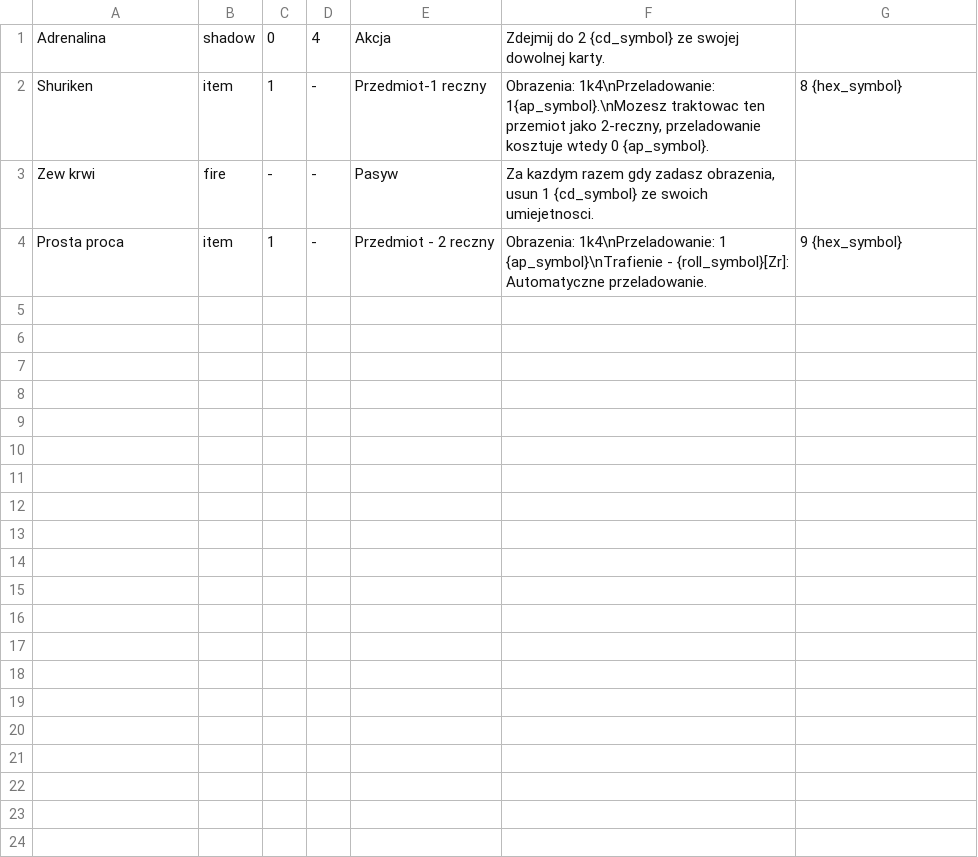
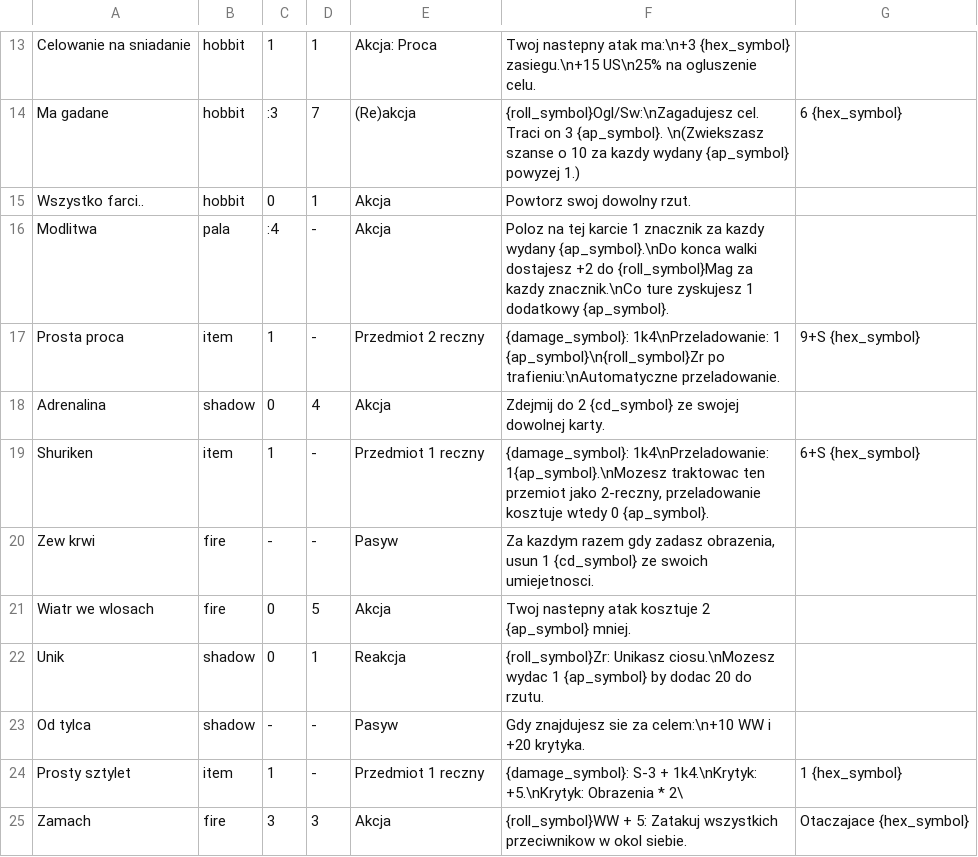
Before and after one commit to larvashu/demigod-rpg, a CSV file: data_3.csv, drawn as a sheet; only a part is shown, gaps mark what is left out; the diff covers the shown part only.

```diff
--- a/data_3.csv
+++ b/data_3.csv
@@ -1,4 +13,13 @@
+Celowanie na sniadanie;hobbit;1;1;Akcja: Proca;Twoj nastepny atak ma:\n+3 {hex_symbol} zasiegu.\n+15 US\n25% na ogluszenie celu.;;;
+Ma gadane;hobbit;:3;7;(Re)akcja;{roll_symbol}Ogl/Sw:\nZagadujesz cel. Traci on 3 {ap_symbol}. \n(Zwiekszasz szanse o 10 za kazdy wydany {ap_symbol} powyzej 1.);6 {hex_symbol};;
+Wszystko farci..;hobbit;0;1;Akcja;Powtorz swoj dowolny rzut.;;;
+Modlitwa;pala;:4;-;Akcja;Poloz na tej karcie 1 znacznik za kazdy wydany {ap_symbol}.\nDo konca walki dostajesz +2 do {roll_symbol}Mag za kazdy znacznik.\nCo ture zyskujesz 1 dodatkowy {ap_symbol}.;;;
+Prosta proca;item;1;-;Przedmiot 2 reczny;{damage_symbol}: 1k4\nPrzeladowanie: 1 {ap_symbol}\n{roll_symbol}Zr po trafieniu:\nAutomatyczne przeladowanie.;9+S {hex_symbol};;
 Adrenalina;shadow;0;4;Akcja;"Zdejmij do 2 {cd_symbol} ze swojej dowolnej karty.";;;
-Shuriken;item;1;-;Przedmiot-1 reczny;"Obrazenia: 1k4\nPrzeladowanie: 1{ap_symbol}.\nMozesz traktowac ten przemiot jako 2-reczny, przeladowanie kosztuje wtedy 0 {ap_symbol}.";8 {hex_symbol};;
+Shuriken;item;1;-;Przedmiot 1 reczny;"{damage_symbol}: 1k4\nPrzeladowanie: 1{ap_symbol}.\nMozesz traktowac ten przemiot jako 2-reczny, przeladowanie kosztuje wtedy 0 {ap_symbol}.";6+S {hex_symbol};;
 Zew krwi;fire;-;-;Pasyw;"Za kazdym razem gdy zadasz obrazenia, usun 1 {cd_symbol} ze swoich umiejetnosci.";;;
-Prosta proca;item;1;-;Przedmiot - 2 reczny;Obrazenia: 1k4\nPrzeladowanie: 1 {ap_symbol}\nTrafienie - {roll_symbol}[Zr]: Automatyczne przeladowanie.;9 {hex_symbol};;
+Wiatr we wlosach;fire;0;5;Akcja;Twoj nastepny atak kosztuje 2 {ap_symbol} mniej.;;;
+Unik;shadow;0;1;Reakcja;{roll_symbol}Zr: Unikasz ciosu.\nMozesz wydac 1 {ap_symbol} by dodac 20 do rzutu.;;;
+Od tylca;shadow;-;-;Pasyw;Gdy znajdujesz sie za celem:\n+10 WW i +20 krytyka.;;;
+Prosty sztylet;item;1;-;Przedmiot 1 reczny;{damage_symbol}: S-3 + 1k4.\nKrytyk: +5.\nKrytyk: Obrazenia * 2\;1 {hex_symbol};;
+Zamach;fire;3;3;Akcja;{roll_symbol}WW + 5: Zatakuj wszystkich przeciwnikow w okol siebie.;Otaczajace {hex_symbol};;
```
Also changed, not shown: 12 added rows elsewhere in this file, data.csv, data_saju.csv, 6 other files.
